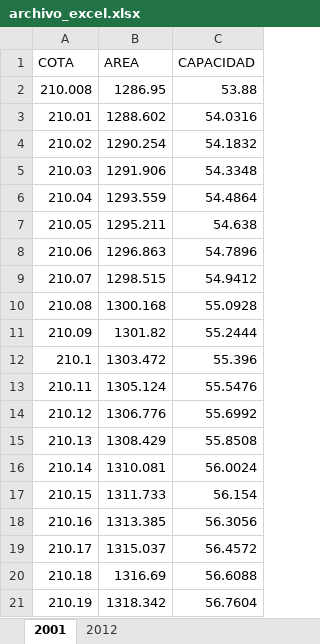
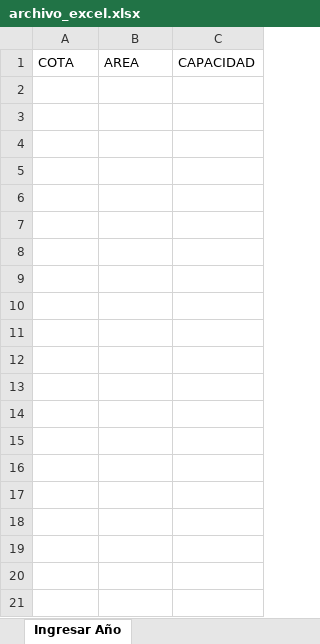
Before and after one commit to jcarri07/minaguas-project, an Excel workbook: php/archivo_excel.xlsx, sheet Ingresar Año, drawn as a sheet; only a part is shown; values as stored, in another font and other column widths than the file's, no borders; the diff covers the shown part only; the diff names each change by its address in the sheet, - before the commit and + after, or states it on an @@ line.

```diff
--- a/php/archivo_excel.xlsx (sheet Ingresar Año)
+++ b/php/archivo_excel.xlsx (sheet Ingresar Año)
-sheet tab: 2001
+sheet tab: Ingresar Año
-sheet tab: 2012
-row 2: 210.008 | 1286.95 | 53.88
-row 3: 210.01 | 1288.602 | 54.0316
-row 4: 210.02 | 1290.254 | 54.1832
-row 5: 210.03 | 1291.906 | 54.3348
-row 6: 210.04 | 1293.559 | 54.4864
-row 7: 210.05 | 1295.211 | 54.638
-row 8: 210.06 | 1296.863 | 54.7896
-row 9: 210.07 | 1298.515 | 54.9412
-row 10: 210.08 | 1300.168 | 55.0928
-row 11: 210.09 | 1301.82 | 55.2444
-row 12: 210.1 | 1303.472 | 55.396
-row 13: 210.11 | 1305.124 | 55.5476
-row 14: 210.12 | 1306.776 | 55.6992
-row 15: 210.13 | 1308.429 | 55.8508
-row 16: 210.14 | 1310.081 | 56.0024
-row 17: 210.15 | 1311.733 | 56.154
-row 18: 210.16 | 1313.385 | 56.3056
-row 19: 210.17 | 1315.037 | 56.4572
-row 20: 210.18 | 1316.69 | 56.6088
-row 21: 210.19 | 1318.342 | 56.7604
```
Also changed, not shown: 10 removed rows elsewhere in this sheet, 4 other files.
